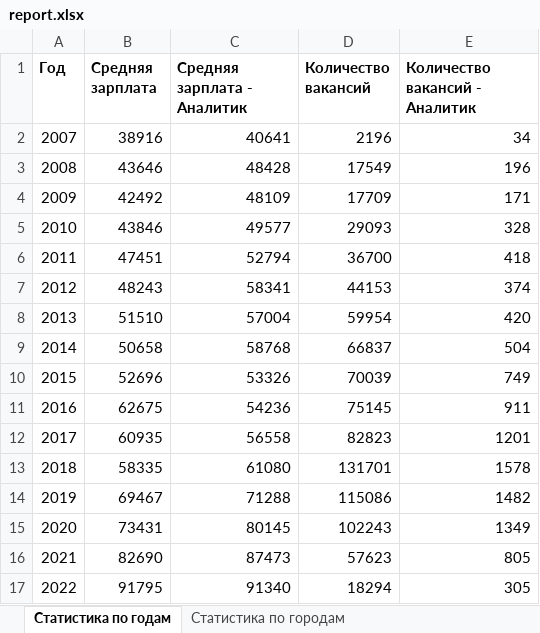
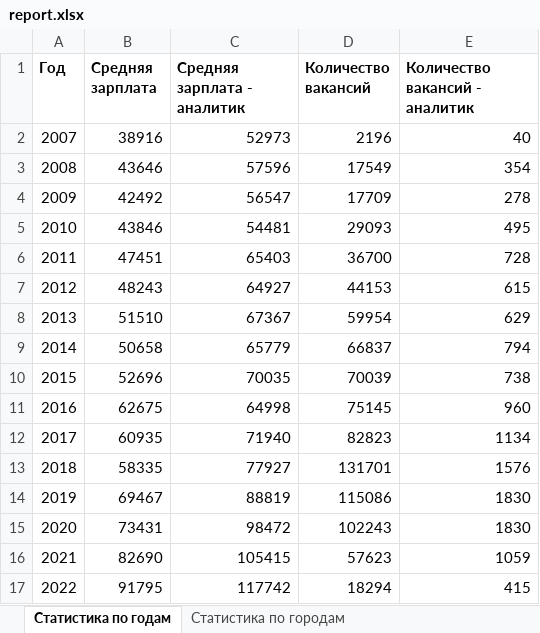
Before and after one commit to saxrick/Sofin, an Excel workbook: report.xlsx, sheet Статистика по годам, drawn as a sheet; values as stored, in another font and other column widths than the file's, no borders; the diff names each change by its address in the sheet, - before the commit and + after, or states it on an @@ line.

```diff
--- a/report.xlsx (sheet Статистика по годам)
+++ b/report.xlsx (sheet Статистика по годам)
-C1: Средняя зарплата - Аналитик
+C1: Средняя зарплата - аналитик
-E1: Количество вакансий - Аналитик
+E1: Количество вакансий - аналитик
-C2 (Средняя зарплата - аналитик): 40641
+C2 (Средняя зарплата - аналитик): 52973
-E2 (Количество вакансий - аналитик): 34
+E2 (Количество вакансий - аналитик): 40
-C3 (Средняя зарплата - аналитик): 48428
+C3 (Средняя зарплата - аналитик): 57596
-E3 (Количество вакансий - аналитик): 196
+E3 (Количество вакансий - аналитик): 354
-C4 (Средняя зарплата - аналитик): 48109
+C4 (Средняя зарплата - аналитик): 56547
-E4 (Количество вакансий - аналитик): 171
+E4 (Количество вакансий - аналитик): 278
-C5 (Средняя зарплата - аналитик): 49577
+C5 (Средняя зарплата - аналитик): 54481
-E5 (Количество вакансий - аналитик): 328
+E5 (Количество вакансий - аналитик): 495
-C6 (Средняя зарплата - аналитик): 52794
+C6 (Средняя зарплата - аналитик): 65403
-E6 (Количество вакансий - аналитик): 418
+E6 (Количество вакансий - аналитик): 728
-C7 (Средняя зарплата - аналитик): 58341
+C7 (Средняя зарплата - аналитик): 64927
-E7 (Количество вакансий - аналитик): 374
+E7 (Количество вакансий - аналитик): 615
-C8 (Средняя зарплата - аналитик): 57004
+C8 (Средняя зарплата - аналитик): 67367
-E8 (Количество вакансий - аналитик): 420
+E8 (Количество вакансий - аналитик): 629
-C9 (Средняя зарплата - аналитик): 58768
+C9 (Средняя зарплата - аналитик): 65779
-E9 (Количество вакансий - аналитик): 504
+E9 (Количество вакансий - аналитик): 794
-C10 (Средняя зарплата - аналитик): 53326
+C10 (Средняя зарплата - аналитик): 70035
-E10 (Количество вакансий - аналитик): 749
+E10 (Количество вакансий - аналитик): 738
-C11 (Средняя зарплата - аналитик): 54236
+C11 (Средняя зарплата - аналитик): 64998
-E11 (Количество вакансий - аналитик): 911
+E11 (Количество вакансий - аналитик): 960
-C12 (Средняя зарплата - аналитик): 56558
+C12 (Средняя зарплата - аналитик): 71940
-E12 (Количество вакансий - аналитик): 1201
+E12 (Количество вакансий - аналитик): 1134
-C13 (Средняя зарплата - аналитик): 61080
+C13 (Средняя зарплата - аналитик): 77927
-E13 (Количество вакансий - аналитик): 1578
+E13 (Количество вакансий - аналитик): 1576
-C14 (Средняя зарплата - аналитик): 71288
+C14 (Средняя зарплата - аналитик): 88819
-E14 (Количество вакансий - аналитик): 1482
+E14 (Количество вакансий - аналитик): 1830
-C15 (Средняя зарплата - аналитик): 80145
+C15 (Средняя зарплата - аналитик): 98472
-E15 (Количество вакансий - аналитик): 1349
+E15 (Количество вакансий - аналитик): 1830
-C16 (Средняя зарплата - аналитик): 87473
+C16 (Средняя зарплата - аналитик): 105415
-E16 (Количество вакансий - аналитик): 805
+E16 (Количество вакансий - аналитик): 1059
-C17 (Средняя зарплата - аналитик): 91340
+C17 (Средняя зарплата - аналитик): 117742
-E17 (Количество вакансий - аналитик): 305
+E17 (Количество вакансий - аналитик): 415
```
Also changed, not shown: 3 other files.
